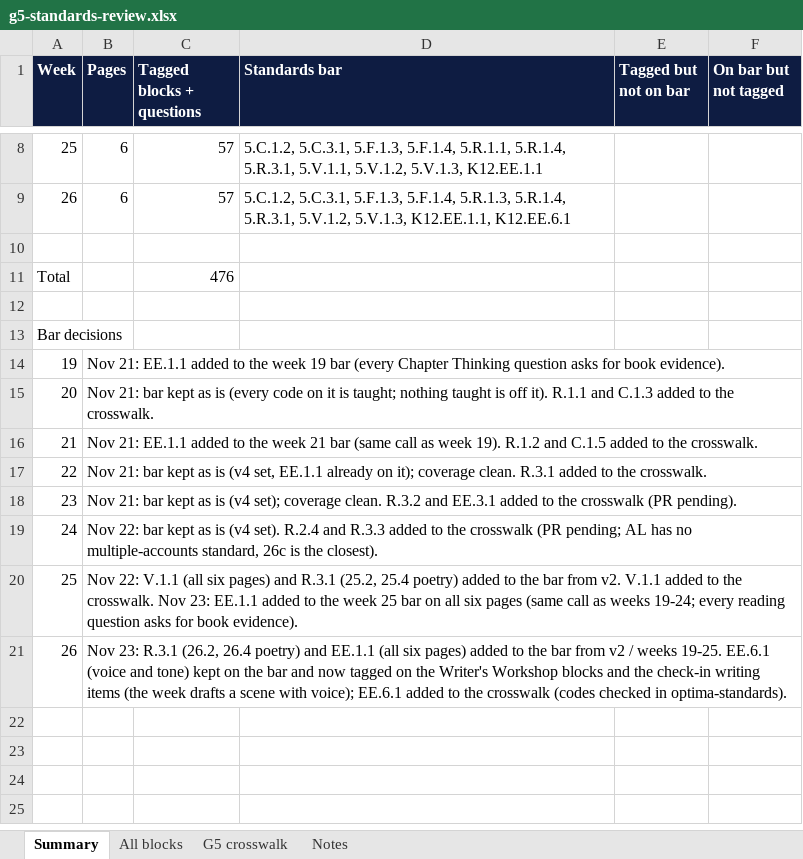
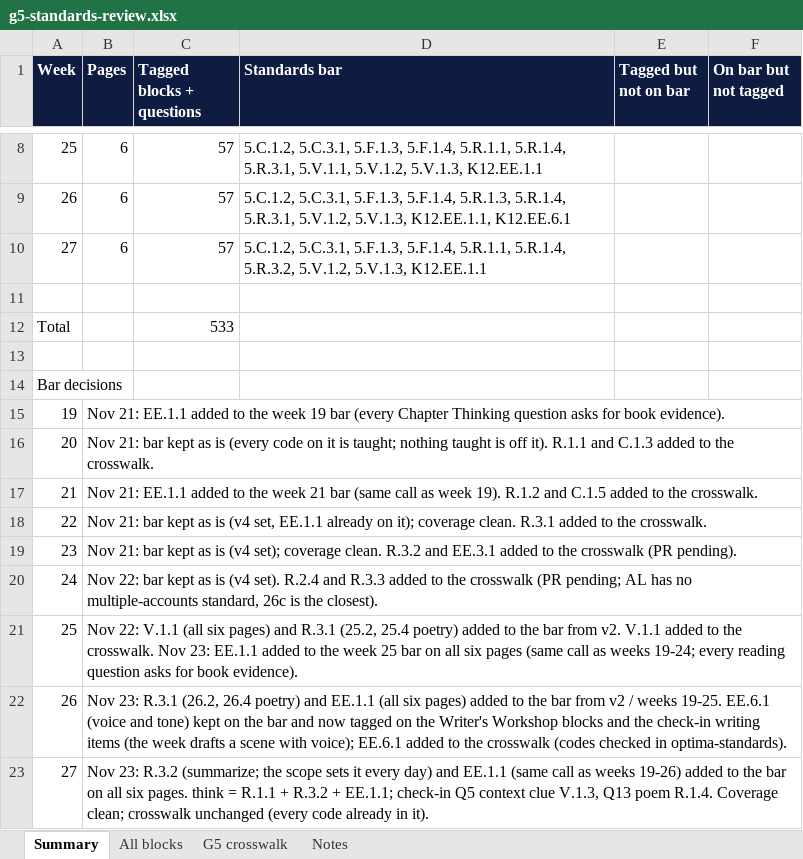
Before and after one commit to optimaondemand/optima-5th-ela, an Excel workbook: standards/g5-standards-review.xlsx, sheet Summary, drawn as a sheet; only a part is shown, gaps mark what is left out; values as stored, in another font and other column widths than the file's, no borders; addresses are those after the commit; the diff names each change by its address in the sheet, - before the commit and + after, or states it on an @@ line.

```diff
--- a/standards/g5-standards-review.xlsx (sheet Summary)
+++ b/standards/g5-standards-review.xlsx (sheet Summary)
+row 10: 27 | 6 | 57 | 5.C.1.2, 5.C.3.1, 5.F.1.3, 5.F.1.4, 5.R.1.1, 5.R.1.4, 5.R.3.2, 5.V.1.2, 5.V.1.3, K12.EE.1.1
-C12 (Tagged blocks + questions): 476
+C12 (Tagged blocks + questions): 533
+row 23: 27 | Nov 23: R.3.2 (summarize; the scope sets it every day) and EE.1.1 (same call as weeks 19-26) added to the bar on all six pages. think = R.1.1 + R.3.2 + EE.1.1; check-in Q5 context clue V.1.3, Q13 poem R.1.4. Coverage clean; crosswalk unchanged (every code already in it).
```
Also changed, not shown: sheet All blocks, 10 other files.
